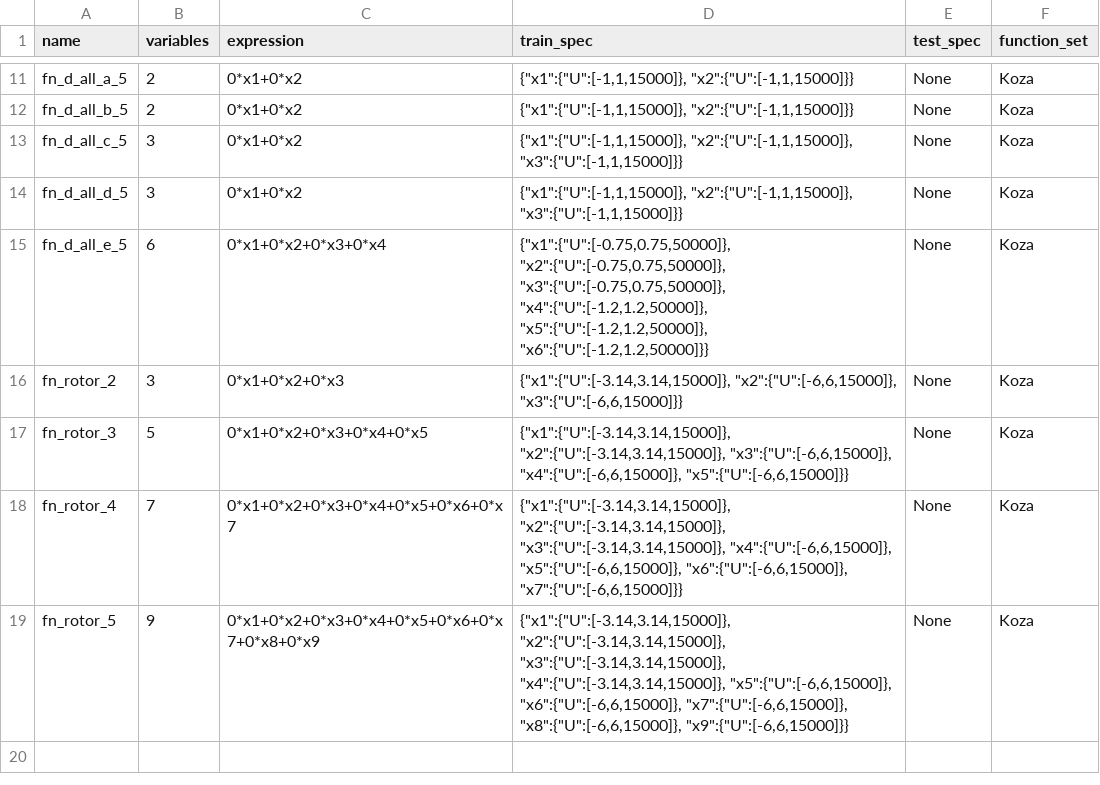
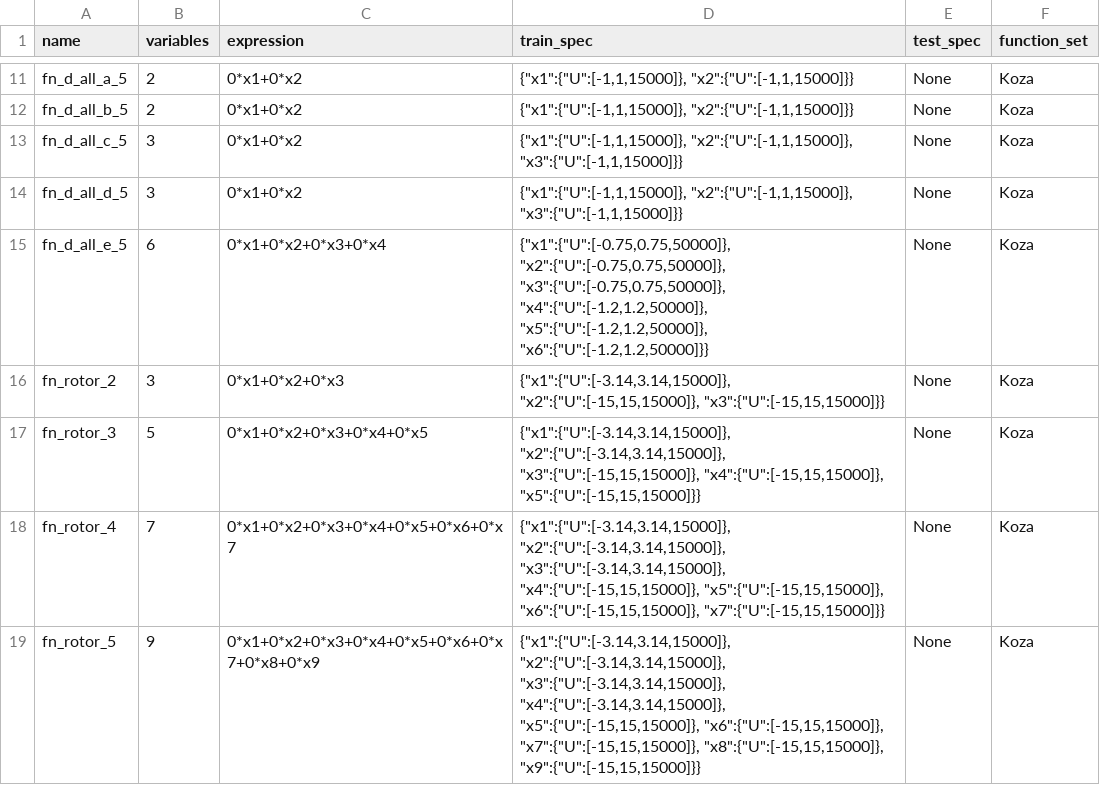
Before and after one commit to JieFeng-cse/Analytical-Lyapunov-Function-Discovery, a CSV file: libs/sd3/dso/dso/task/regression/benchmarks_bkup_1.csv, drawn as a sheet; only a part is shown, gaps mark what is left out.

```diff
--- a/libs/sd3/dso/dso/task/regression/benchmarks_bkup_1.csv
+++ b/libs/sd3/dso/dso/task/regression/benchmarks_bkup_1.csv
@@ -15,5 +15,5 @@ fn_d_all_d_5,3,"0*x1+0*x2","{""x1"":{""U"":[-1,1,15000]}, ""x2"":{""U"":[-1,1,15
 fn_d_all_e_5,6,"0*x1+0*x2+0*x3+0*x4","{""x1"":{""U"":[-0.75,0.75,50000]}, ""x2"":{""U"":[-0.75,0.75,50000]}, ""x3"":{""U"":[-0.75,0.75,50000]}, ""x4"":{""U"":[-1.2,1.2,50000]}, ""x5"":{""U"":[-1.2,1.2,50000]}, ""x6"":{""U"":[-1.2,1.2,50000]}}",None,Koza
-fn_rotor_2,3,"0*x1+0*x2+0*x3","{""x1"":{""U"":[-3.14,3.14,15000]}, ""x2"":{""U"":[-6,6,15000]}, ""x3"":{""U"":[-6,6,15000]}}",None,Koza
-fn_rotor_3,5,"0*x1+0*x2+0*x3+0*x4+0*x5","{""x1"":{""U"":[-3.14,3.14,15000]}, ""x2"":{""U"":[-3.14,3.14,15000]}, ""x3"":{""U"":[-6,6,15000]}, ""x4"":{""U"":[-6,6,15000]}, ""x5"":{""U"":[-6,6,15000]}}",None,Koza
-fn_rotor_4,7,"0*x1+0*x2+0*x3+0*x4+0*x5+0*x6+0*x7","{""x1"":{""U"":[-3.14,3.14,15000]}, ""x2"":{""U"":[-3.14,3.14,15000]}, ""x3"":{""U"":[-3.14,3.14,15000]}, ""x4"":{""U"":[-6,6,15000]}, ""x5"":{""U"":[-6,6,15000]}, ""x6"":{""U"":[-6,6,15000]}, ""x7"":{""U"":[-6,6,15000]}}",None,Koza
-fn_rotor_5,9,"0*x1+0*x2+0*x3+0*x4+0*x5+0*x6+0*x7+0*x8+0*x9","{""x1"":{""U"":[-3.14,3.14,15000]}, ""x2"":{""U"":[-3.14,3.14,15000]}, ""x3"":{""U"":[-3.14,3.14,15000]}, ""x4"":{""U"":[-3.14,3.14,15000]}, ""x5"":{""U"":[-6,6,15000]}, ""x6"":{""U"":[-6,6,15000]}, ""x7"":{""U"":[-6,6,15000]}, ""x8"":{""U"":[-6,6,15000]}, ""x9"":{""U"":[-6,6,15000]}}",None,Koza
+fn_rotor_2,3,"0*x1+0*x2+0*x3","{""x1"":{""U"":[-3.14,3.14,15000]}, ""x2"":{""U"":[-15,15,15000]}, ""x3"":{""U"":[-15,15,15000]}}",None,Koza
+fn_rotor_3,5,"0*x1+0*x2+0*x3+0*x4+0*x5","{""x1"":{""U"":[-3.14,3.14,15000]}, ""x2"":{""U"":[-3.14,3.14,15000]}, ""x3"":{""U"":[-15,15,15000]}, ""x4"":{""U"":[-15,15,15000]}, ""x5"":{""U"":[-15,15,15000]}}",None,Koza
+fn_rotor_4,7,"0*x1+0*x2+0*x3+0*x4+0*x5+0*x6+0*x7","{""x1"":{""U"":[-3.14,3.14,15000]}, ""x2"":{""U"":[-3.14,3.14,15000]}, ""x3"":{""U"":[-3.14,3.14,15000]}, ""x4"":{""U"":[-15,15,15000]}, ""x5"":{""U"":[-15,15,15000]}, ""x6"":{""U"":[-15,15,15000]}, ""x7"":{""U"":[-15,15,15000]}}",None,Koza
+fn_rotor_5,9,"0*x1+0*x2+0*x3+0*x4+0*x5+0*x6+0*x7+0*x8+0*x9","{""x1"":{""U"":[-3.14,3.14,15000]}, ""x2"":{""U"":[-3.14,3.14,15000]}, ""x3"":{""U"":[-3.14,3.14,15000]}, ""x4"":{""U"":[-3.14,3.14,15000]}, ""x5"":{""U"":[-15,15,15000]}, ""x6"":{""U"":[-15,15,15000]}, ""x7"":{""U"":[-15,15,15000]}, ""x8"":{""U"":[-15,15,15000]}, ""x9"":{""U"":[-15,15,15000]}}",None,Koza
```
Also changed, not shown: 20 other files.
